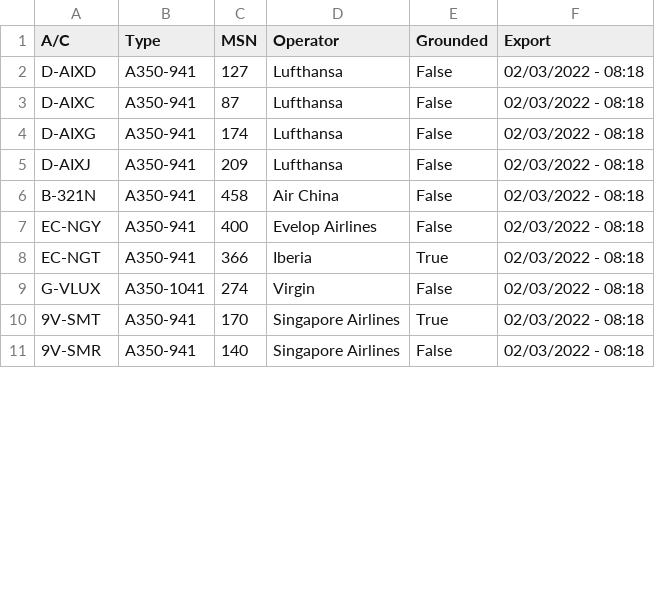
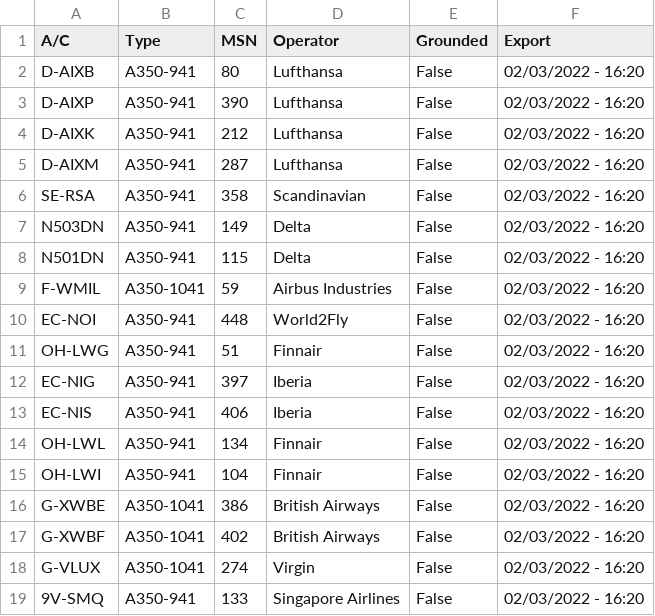
Before and after one commit to clintjb/clintjb.github.v2, a CSV file: _data/flight_data_a350.csv, drawn as a sheet; only a part is shown; the diff covers the shown part only.

```diff
--- a/_data/flight_data_a350.csv
+++ b/_data/flight_data_a350.csv
@@ -1,11 +1,19 @@
 A/C,Type,MSN,Operator,Grounded,Export
-D-AIXD,A350-941,127,Lufthansa,False,02/03/2022 - 08:18
-D-AIXC,A350-941,87,Lufthansa,False,02/03/2022 - 08:18
-D-AIXG,A350-941,174,Lufthansa,False,02/03/2022 - 08:18
-D-AIXJ,A350-941,209,Lufthansa,False,02/03/2022 - 08:18
-B-321N,A350-941,458,Air China,False,02/03/2022 - 08:18
-EC-NGY,A350-941,400,Evelop Airlines,False,02/03/2022 - 08:18
-EC-NGT,A350-941,366,Iberia,True,02/03/2022 - 08:18
-G-VLUX,A350-1041,274,Virgin,False,02/03/2022 - 08:18
-9V-SMT,A350-941,170,Singapore Airlines,True,02/03/2022 - 08:18
-9V-SMR,A350-941,140,Singapore Airlines,False,02/03/2022 - 08:18
+D-AIXB,A350-941,80,Lufthansa,False,02/03/2022 - 16:20
+D-AIXP,A350-941,390,Lufthansa,False,02/03/2022 - 16:20
+D-AIXK,A350-941,212,Lufthansa,False,02/03/2022 - 16:20
+D-AIXM,A350-941,287,Lufthansa,False,02/03/2022 - 16:20
+SE-RSA,A350-941,358,Scandinavian,False,02/03/2022 - 16:20
+N503DN,A350-941,149,Delta,False,02/03/2022 - 16:20
+N501DN,A350-941,115,Delta,False,02/03/2022 - 16:20
+F-WMIL,A350-1041,59,Airbus Industries,False,02/03/2022 - 16:20
+EC-NOI,A350-941,448,World2Fly,False,02/03/2022 - 16:20
+OH-LWG,A350-941,51,Finnair,False,02/03/2022 - 16:20
+EC-NIG,A350-941,397,Iberia,False,02/03/2022 - 16:20
+EC-NIS,A350-941,406,Iberia,False,02/03/2022 - 16:20
+OH-LWL,A350-941,134,Finnair,False,02/03/2022 - 16:20
+OH-LWI,A350-941,104,Finnair,False,02/03/2022 - 16:20
+G-XWBE,A350-1041,386,British Airways,False,02/03/2022 - 16:20
+G-XWBF,A350-1041,402,British Airways,False,02/03/2022 - 16:20
+G-VLUX,A350-1041,274,Virgin,False,02/03/2022 - 16:20
+9V-SMQ,A350-941,133,Singapore Airlines,False,02/03/2022 - 16:20
```
Also changed, not shown: 4 added rows, 8 removed rows and 12 edited cells elsewhere in this file, 1 other file.
